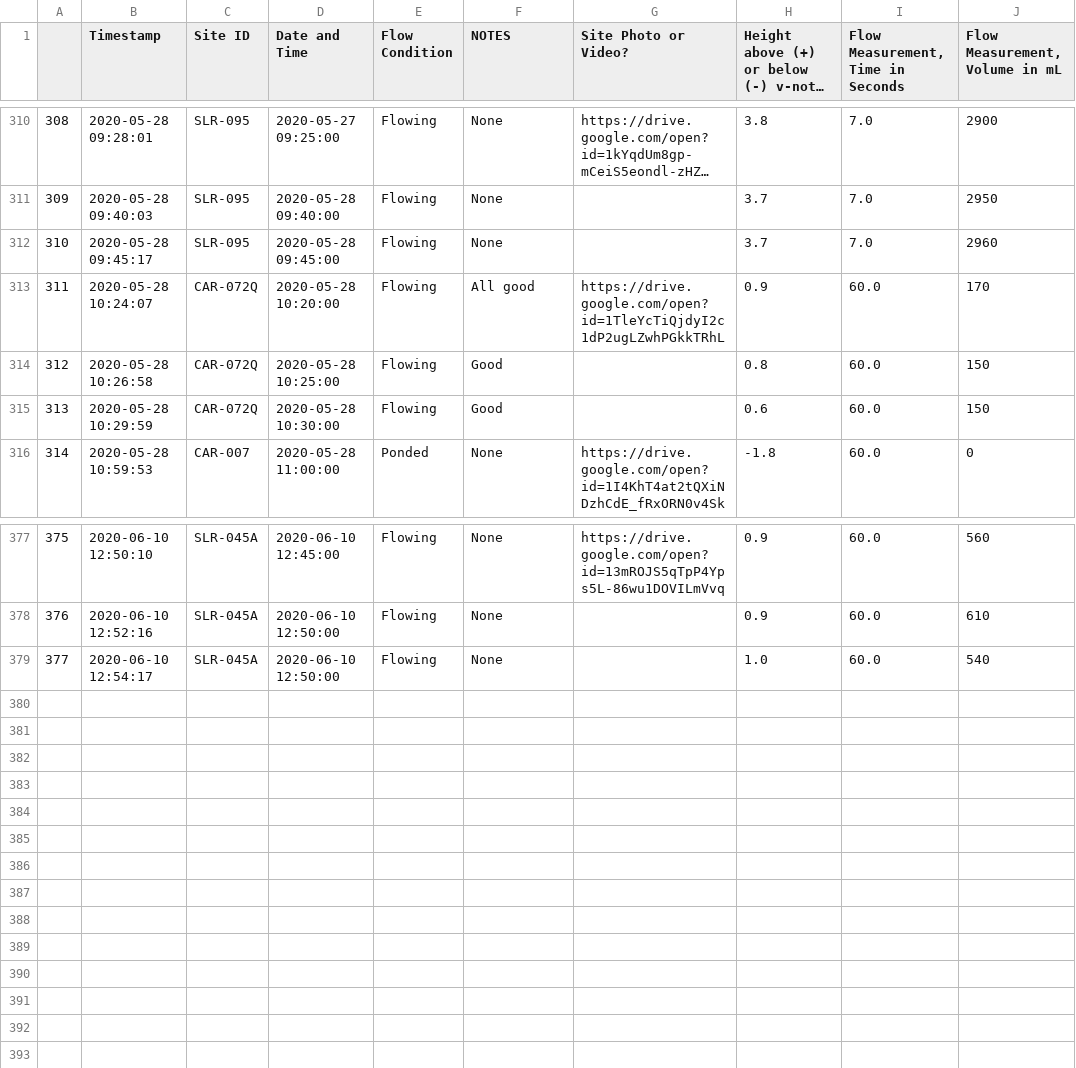
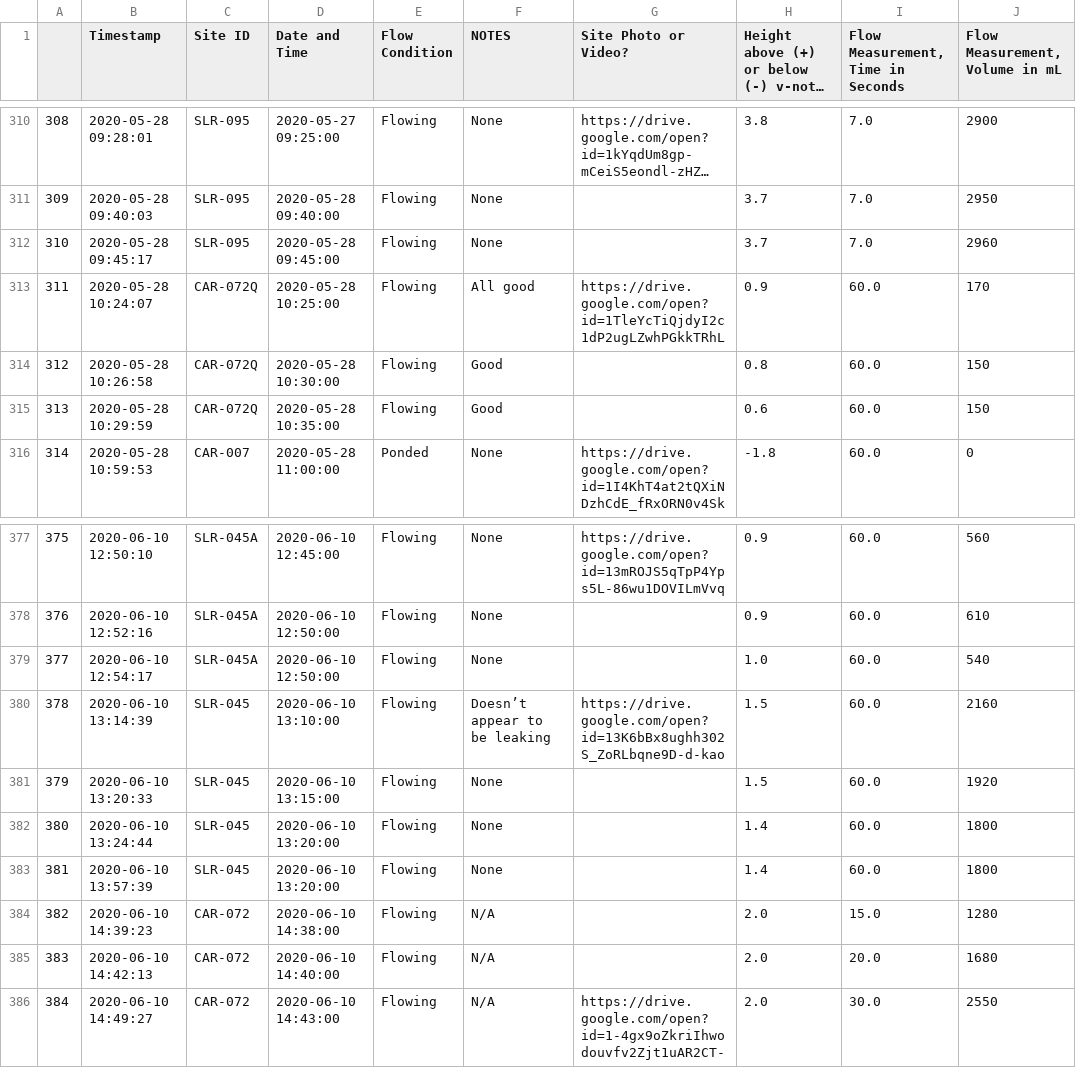
Before and after one commit to 5025-Main/2020_County_LowFlow, a CSV file: Ancillary_files/FDS/Field_data_sheet_backup.csv, drawn as a sheet; only a part is shown, gaps mark what is left out; long unchanged cells end in ….

```diff
--- a/Ancillary_files/FDS/Field_data_sheet_backup.csv
+++ b/Ancillary_files/FDS/Field_data_sheet_backup.csv
@@ -313,5 +313,5 @@
 310,2020-05-28 09:45:17,SLR-095,2020-05-28 09:45:00,Flowing,None,,3.7,7.0,2960
-311,2020-05-28 10:24:07,CAR-072Q,2020-05-28 10:20:00,Flowing,All good,https://drive.google.com/open?id=1TleYcTiQjdyI2c1dP2ugLZwhPGkkTRhL,0.9,60.0,170
-312,2020-05-28 10:26:58,CAR-072Q,2020-05-28 10:25:00,Flowing,Good,,0.8,60.0,150
-313,2020-05-28 10:29:59,CAR-072Q,2020-05-28 10:30:00,Flowing,Good,,0.6,60.0,150
+311,2020-05-28 10:24:07,CAR-072Q,2020-05-28 10:25:00,Flowing,All good,https://drive.google.com/open?id=1TleYcTiQjdyI2c1dP2ugLZwhPGkkTRhL,0.9,60.0,170
+312,2020-05-28 10:26:58,CAR-072Q,2020-05-28 10:30:00,Flowing,Good,,0.8,60.0,150
+313,2020-05-28 10:29:59,CAR-072Q,2020-05-28 10:35:00,Flowing,Good,,0.6,60.0,150
 314,2020-05-28 10:59:53,CAR-007,2020-05-28 11:00:00,Ponded,None,https://drive.google.com/open?id=1I4KhT4at2tQXiNDzhCdE_fRxORN0v4Sk,-1.8,60.0,0
@@ -380 +380,8 @@
 377,2020-06-10 12:54:17,SLR-045A,2020-06-10 12:50:00,Flowing,None,,1.0,60.0,540
+378,2020-06-10 13:14:39,SLR-045,2020-06-10 13:10:00,Flowing,Doesn’t appear to be leaking,https://drive.google.com/open?id=13K6bBx8ughh302S_ZoRLbqne9D-d-kao,1.5,60.0,2160
+379,2020-06-10 13:20:33,SLR-045,2020-06-10 13:15:00,Flowing,None,,1.5,60.0,1920
+380,2020-06-10 13:24:44,SLR-045,2020-06-10 13:20:00,Flowing,None,,1.4,60.0,1800
+381,2020-06-10 13:57:39,SLR-045,2020-06-10 13:20:00,Flowing,None,,1.4,60.0,1800
+382,2020-06-10 14:39:23,CAR-072,2020-06-10 14:38:00,Flowing,N/A,,2.0,15.0,1280
+383,2020-06-10 14:42:13,CAR-072,2020-06-10 14:40:00,Flowing,N/A,,2.0,20.0,1680
+384,2020-06-10 14:49:27,CAR-072,2020-06-10 14:43:00,Flowing,N/A,https://drive.google.com/open?id=1-4gx9oZkriIhwodouvfv2Zjt1uAR2CT-,2.0,30.0,2550
```
Also changed, not shown: Ancillary_files/FinalOffsets_backup.csv, Level_and_Flow_output/SDG-084_level_and_flow.csv, 13 other files.
